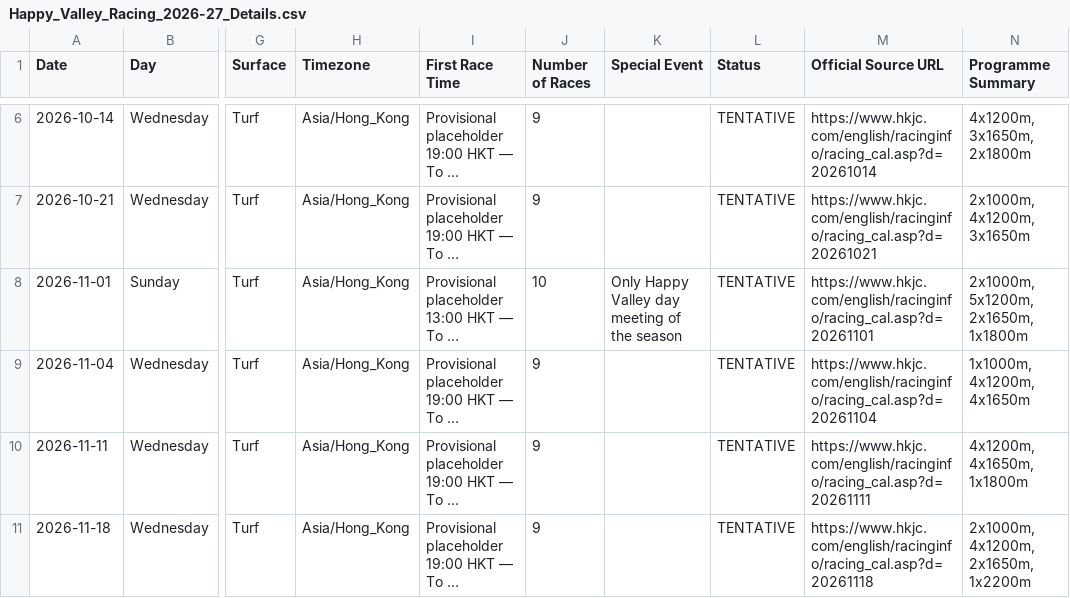
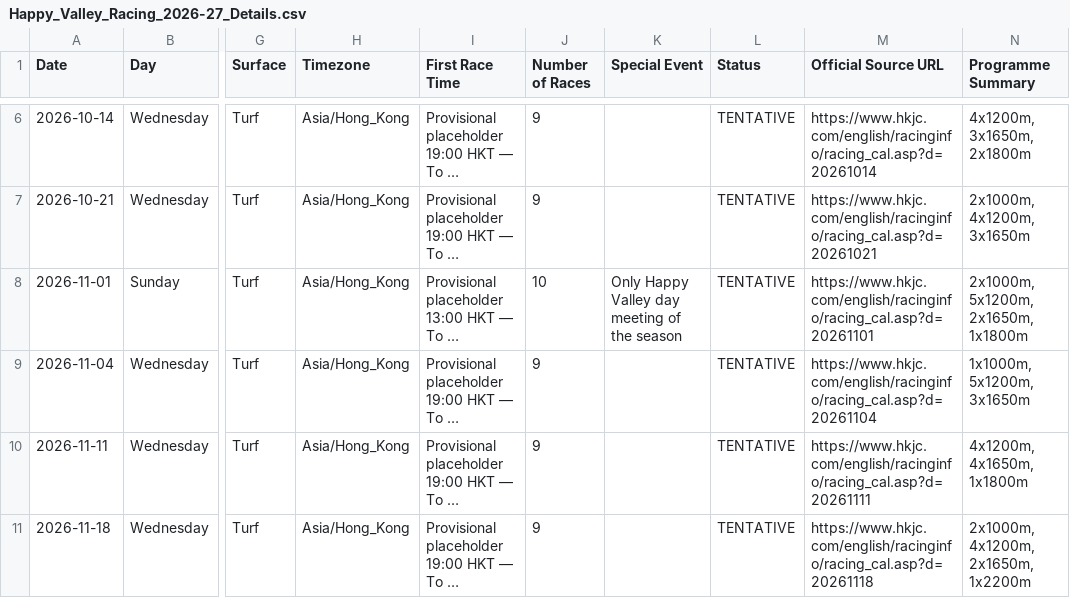
Before and after one commit to DarioVirenque/happy-valley-racing-calendar, a CSV file: Happy_Valley_Racing_2026-27_Details.csv, drawn as a sheet; only a part is shown, gaps mark what is left out; long unchanged cells end in …; the diff names each change by its address in the sheet, - before the commit and + after, or states it on an @@ line.

```diff
--- a/Happy_Valley_Racing_2026-27_Details.csv
+++ b/Happy_Valley_Racing_2026-27_Details.csv
-N9 (Programme Summary): 1x1000m, 4x1200m, 4x1650m
+N9 (Programme Summary): 1x1000m, 5x1200m, 3x1650m
```
Also changed, not shown: 3 other files.
